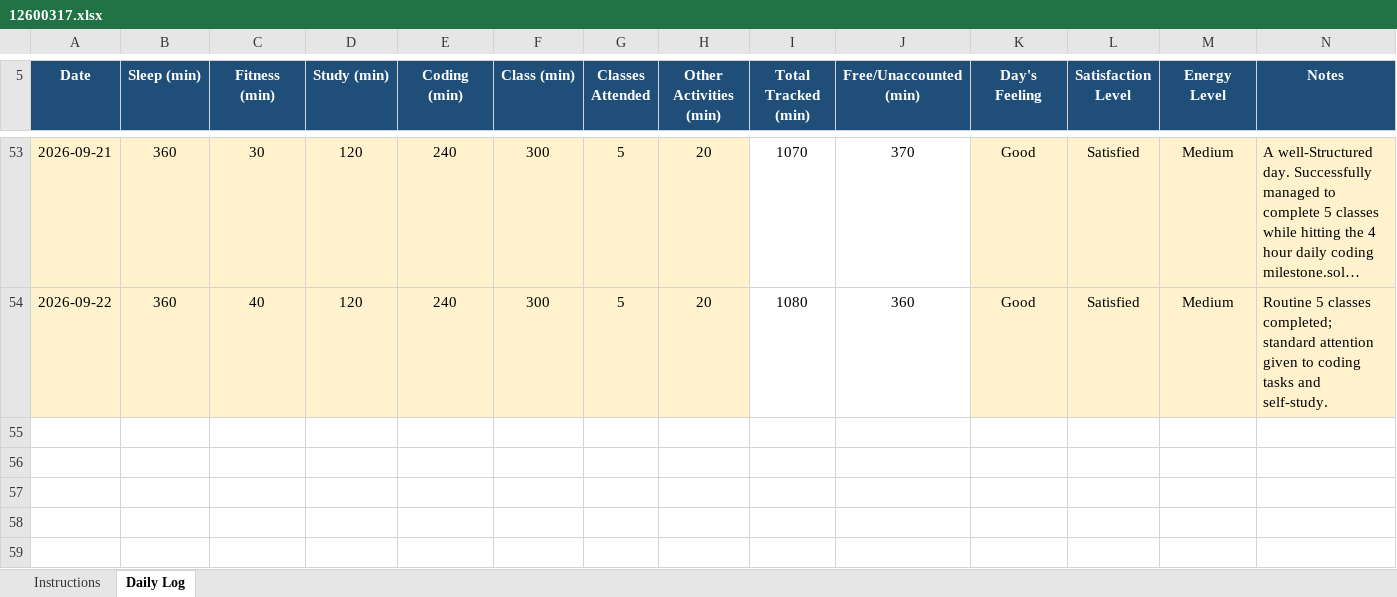
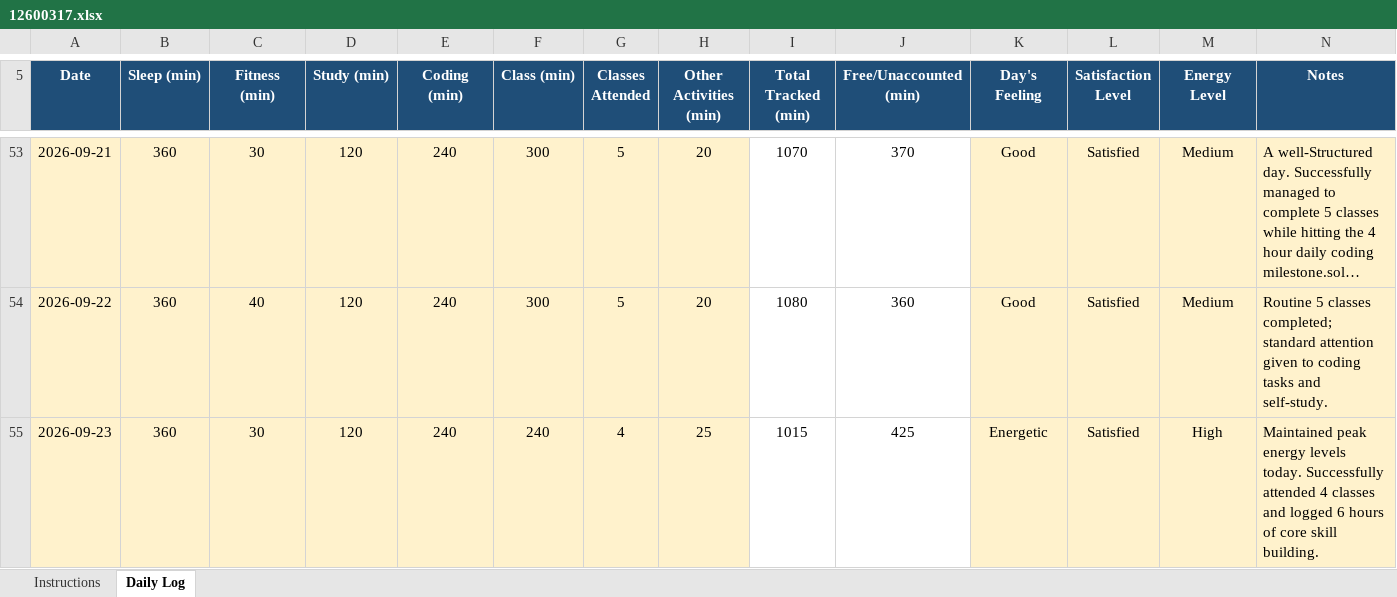
Before and after one commit to roshanikumari32060/CAP776, an Excel workbook: 12600317.xlsx, sheet Daily Log, drawn as a sheet; only a part is shown, gaps mark what is left out; long unchanged cells end in …; values as stored, in another font and other column widths than the file's, no borders; conditional formats not drawn; the diff names each change by its address in the sheet, - before the commit and + after, or states it on an @@ line.

Commit message:
Update daily activity

```diff
--- a/12600317.xlsx (sheet Daily Log)
+++ b/12600317.xlsx (sheet Daily Log)
+row 55: 2026-09-23 | 360 | 30 | 120 | 240 | 240 | 4 | 25 | 1015 | 425 | Energetic | Satisfied | High | Maintained peak energy levels today. Successfully attended 4 classes and logged 6 hours of core skill building.
```
